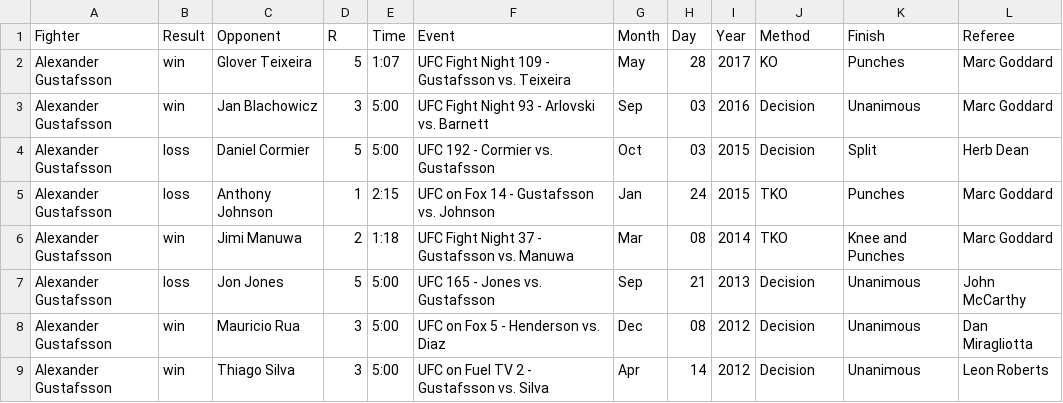
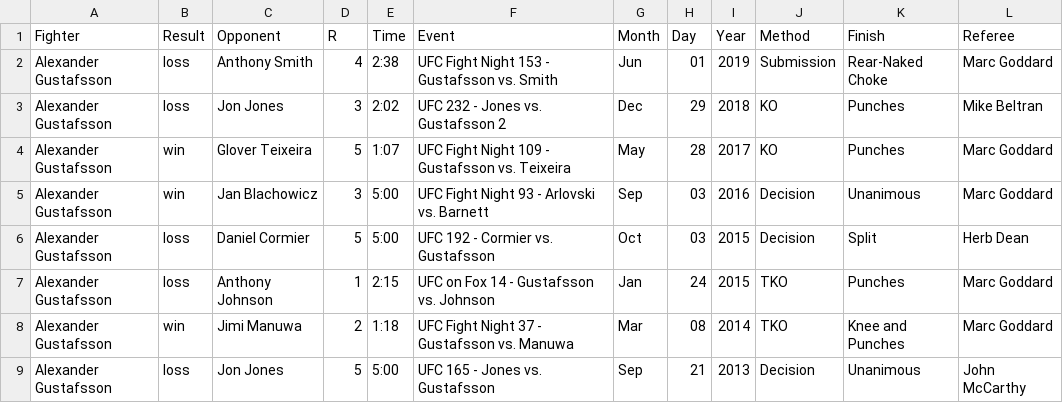
Before and after one commit to vcheng728/Sherdog-Scrape, a CSV file: LHW/Alexander Gustafsson.csv (was Alexander Gustafsson.csv), drawn as a sheet; only a part is shown; the shorter side is filled out with more unchanged rows.

```diff
--- a/Alexander Gustafsson.csv
+++ b/LHW/Alexander Gustafsson.csv
@@ -1,2 +1,4 @@
 Fighter,Result, Opponent, R, Time,Event,Month,Day,Year,Method,Finish,Referee
+Alexander Gustafsson,loss, Anthony Smith, 4, 2:38, UFC Fight Night 153 - Gustafsson vs. Smith,Jun , 01 , 2019, Submission ,Rear-Naked Choke,Marc Goddard
+Alexander Gustafsson,loss, Jon Jones, 3, 2:02, UFC 232 - Jones vs. Gustafsson 2,Dec , 29 , 2018, KO ,Punches,Mike Beltran
 Alexander Gustafsson,win, Glover Teixeira, 5, 1:07, UFC Fight Night 109 - Gustafsson vs. Teixeira ,May , 28 , 2017, KO ,Punches,Marc Goddard
```
Also changed, not shown: 25 other files.
